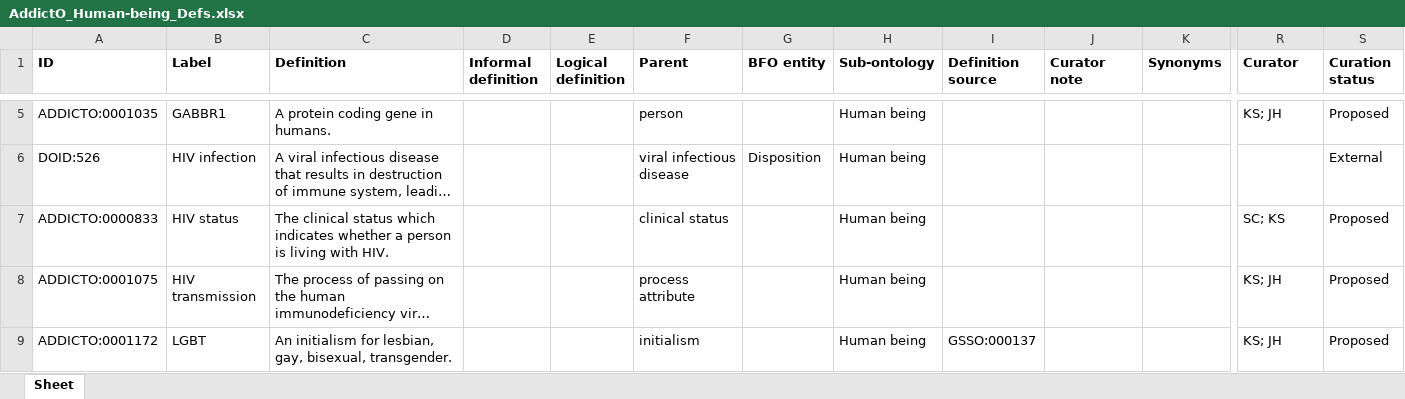
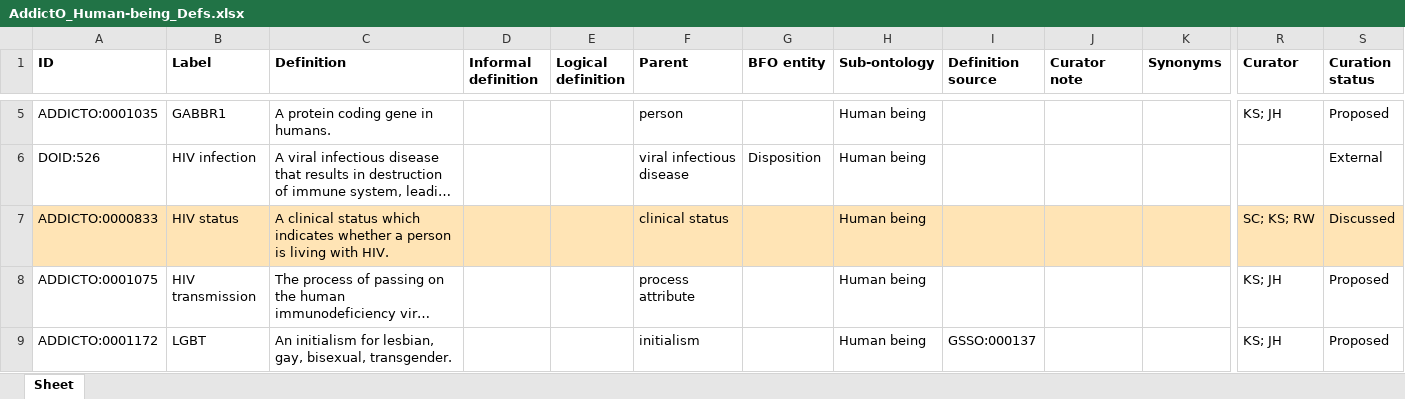
Before and after one commit to addicto-org/addiction-ontology, an Excel workbook: inputs/AddictO_Human-being_Defs.xlsx, sheet Sheet, drawn as a sheet; only a part is shown, gaps mark what is left out; long unchanged cells end in …; values as stored, in another font and other column widths than the file's, no borders; the diff covers the shown part only; the diff names each change by its address in the sheet, - before the commit and + after, or states it on an @@ line.

```diff
--- a/inputs/AddictO_Human-being_Defs.xlsx (sheet Sheet)
+++ b/inputs/AddictO_Human-being_Defs.xlsx (sheet Sheet)
-A7:S7 fill: none
+A7:S7 fill: #FFE4B5
-C7 (Definition): The clinical status…
+C7 (Definition): A clinical status…
-R7 (Curator): SC; KS
+R7 (Curator): SC; KS; RW
-S7 (Curation status): Proposed
+S7 (Curation status): Discussed
```
Also changed, not shown: 15 edited cells and cell formats elsewhere in this sheet.
